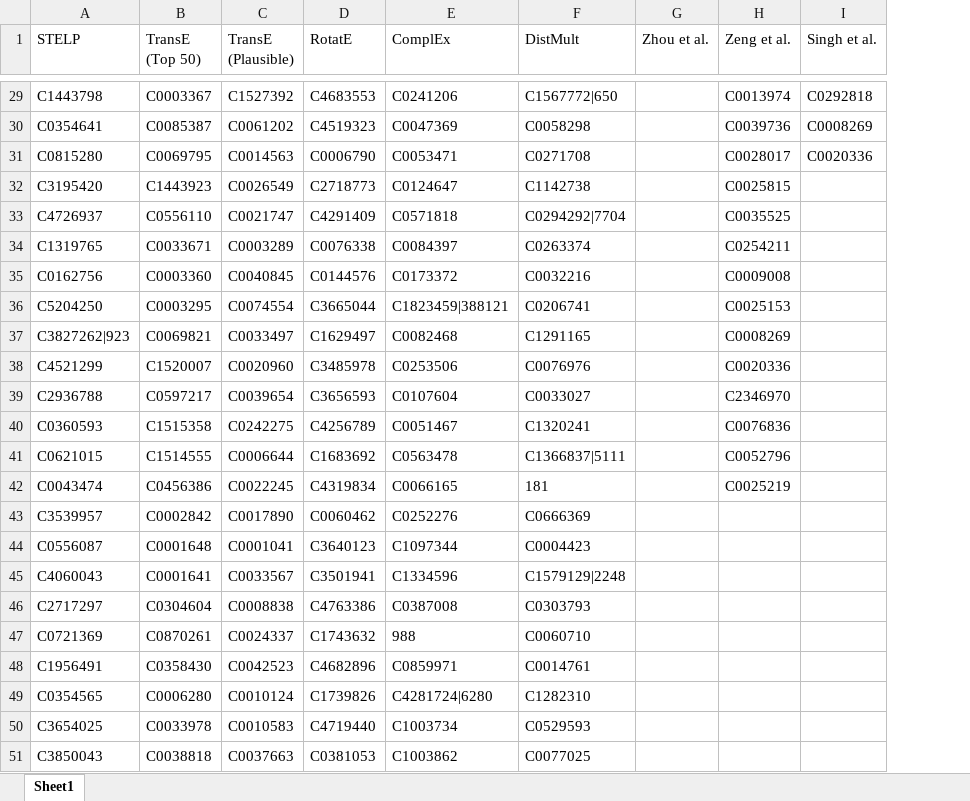
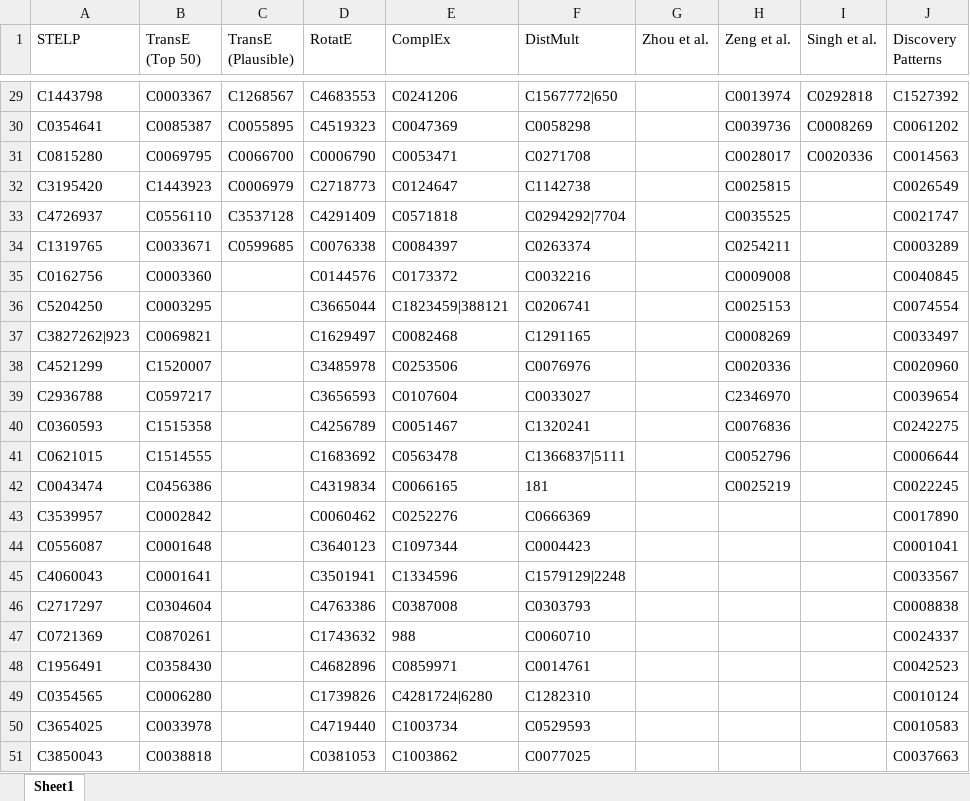
Before and after one commit to kilicogluh/lbd-covid, an Excel workbook: predictions/CUIS_for_overlap.xlsx, sheet Sheet1, drawn as a sheet; only a part is shown, gaps mark what is left out; values as stored, in another font and other column widths than the file's, no borders; the diff covers the shown part only; the diff names each change by its address in the sheet, - before the commit and + after, or states it on an @@ line.

Commit message:
update with discovery patterns

```diff
--- a/predictions/CUIS_for_overlap.xlsx (sheet Sheet1)
+++ b/predictions/CUIS_for_overlap.xlsx (sheet Sheet1)
+column J (Discovery Patterns), rows 29-51: C1527392 | C0061202 | C0014563 | C0026549 | C0021747 | C0003289 | C0040845 | C0074554 | C0033497 | C0020960 | C0039654 | C0242275 | C0006644 | C0022245 | C0017890 | C0001041 | C0033567 | C0008838 | C0024337 | C0042523 | C0010124 | C0010583 | C0037663
-C29 (TransE (Plausible)): C1527392
+C29 (TransE (Plausible)): C1268567
-C30 (TransE (Plausible)): C0061202
+C30 (TransE (Plausible)): C0055895
-C31 (TransE (Plausible)): C0014563
+C31 (TransE (Plausible)): C0066700
-C32 (TransE (Plausible)): C0026549
+C32 (TransE (Plausible)): C0006979
-C33 (TransE (Plausible)): C0021747
+C33 (TransE (Plausible)): C3537128
-C34 (TransE (Plausible)): C0003289
+C34 (TransE (Plausible)): C0599685
-C35 (TransE (Plausible)): C0040845
+C35 (TransE (Plausible)): (empty)
-C36 (TransE (Plausible)): C0074554
+C36 (TransE (Plausible)): (empty)
-C37 (TransE (Plausible)): C0033497
+C37 (TransE (Plausible)): (empty)
-C38 (TransE (Plausible)): C0020960
+C38 (TransE (Plausible)): (empty)
-C39 (TransE (Plausible)): C0039654
+C39 (TransE (Plausible)): (empty)
-C40 (TransE (Plausible)): C0242275
+C40 (TransE (Plausible)): (empty)
-C41 (TransE (Plausible)): C0006644
+C41 (TransE (Plausible)): (empty)
-C42 (TransE (Plausible)): C0022245
+C42 (TransE (Plausible)): (empty)
-C43 (TransE (Plausible)): C0017890
+C43 (TransE (Plausible)): (empty)
-C44 (TransE (Plausible)): C0001041
+C44 (TransE (Plausible)): (empty)
-C45 (TransE (Plausible)): C0033567
+C45 (TransE (Plausible)): (empty)
-C46 (TransE (Plausible)): C0008838
+C46 (TransE (Plausible)): (empty)
-C47 (TransE (Plausible)): C0024337
+C47 (TransE (Plausible)): (empty)
-C48 (TransE (Plausible)): C0042523
+C48 (TransE (Plausible)): (empty)
-C49 (TransE (Plausible)): C0010124
+C49 (TransE (Plausible)): (empty)
-C50 (TransE (Plausible)): C0010583
+C50 (TransE (Plausible)): (empty)
-C51 (TransE (Plausible)): C0037663
+C51 (TransE (Plausible)): (empty)
```
Also changed, not shown: 27 edited cells elsewhere in this sheet.
